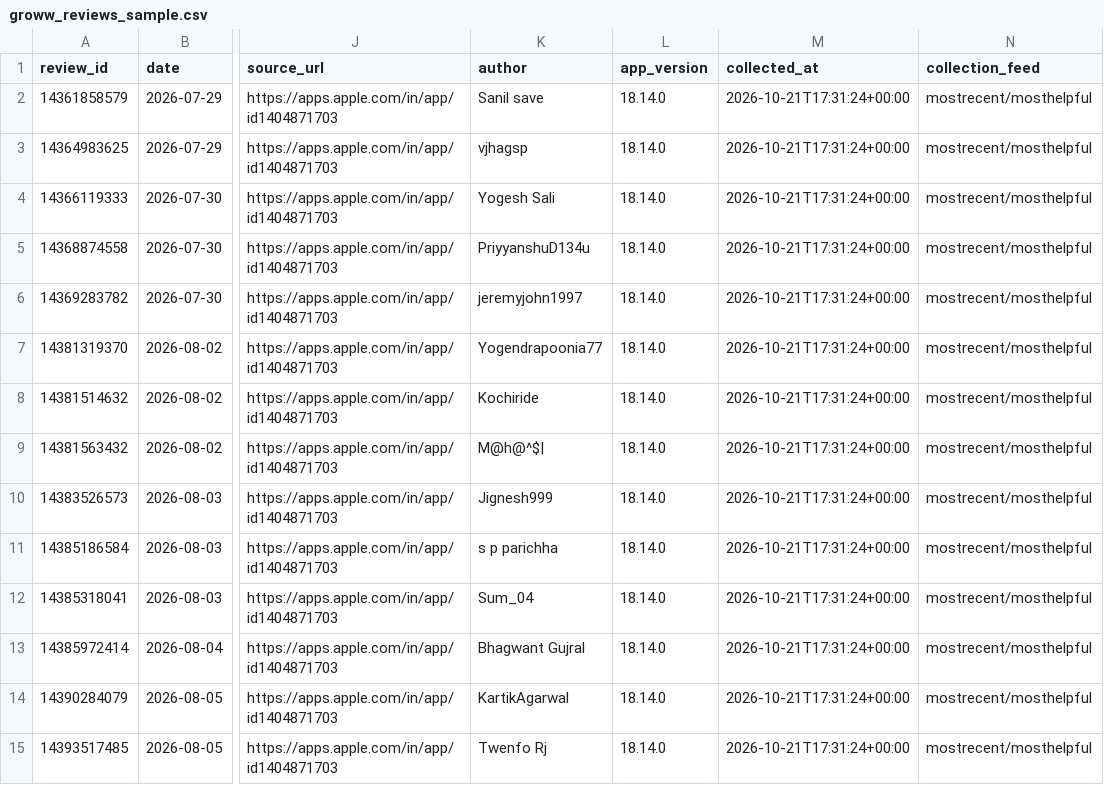
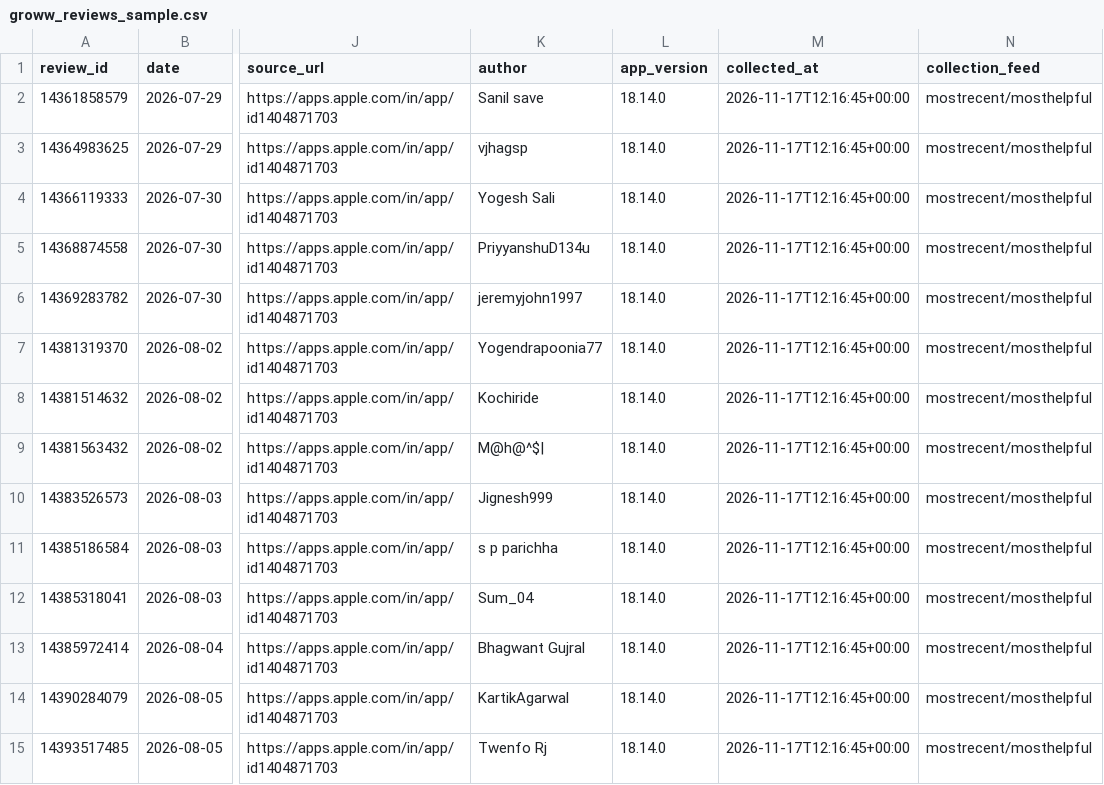
Before and after one commit to sandhiyikasrivastava/groww-feedback-intelligence, a CSV file: data/sample/groww_reviews_sample.csv, drawn as a sheet; only a part is shown, gaps mark what is left out; the diff covers the shown part only; the diff names each change by its address in the sheet, - before the commit and + after, or states it on an @@ line.

```diff
--- a/data/sample/groww_reviews_sample.csv
+++ b/data/sample/groww_reviews_sample.csv
-M2:M15 (collected_at): 2026-10-21T17:31:24+00:00
+M2:M15 (collected_at): 2026-11-17T12:16:45+00:00
```
Also changed, not shown: 16 edited cells elsewhere in this file, 13 other files.
